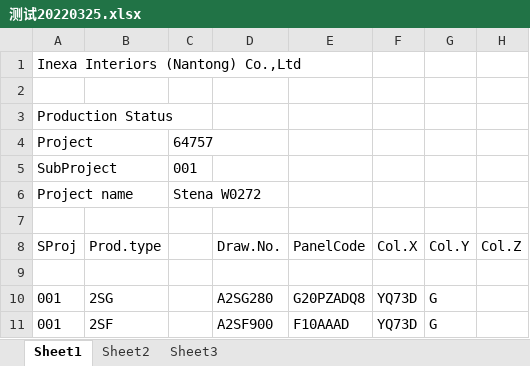
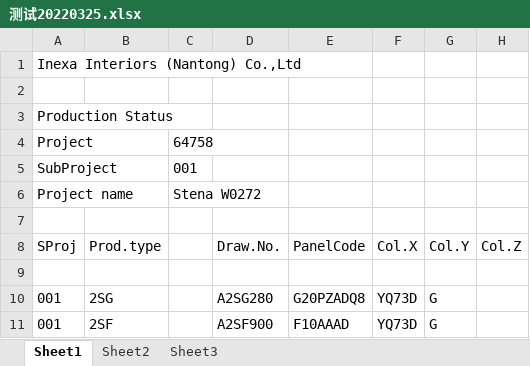
Before and after one commit to slyb2020/NanTong_YNKS, an Excel workbook: Excel/测试20220325.xlsx, sheet Sheet1, drawn as a sheet; only a part is shown; values as stored, in another font and other column widths than the file's, no borders; the diff names each change by its address in the sheet, - before the commit and + after, or states it on an @@ line.

```diff
--- a/Excel/测试20220325.xlsx (sheet Sheet1)
+++ b/Excel/测试20220325.xlsx (sheet Sheet1)
-C4: 64757
+C4: 64758
```
Also changed, not shown: sheet Sheet2, Excel/test.xlsx, 23 other files.
